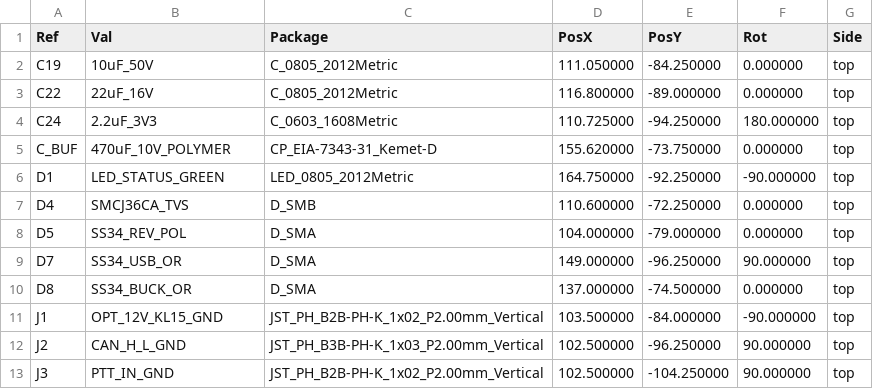
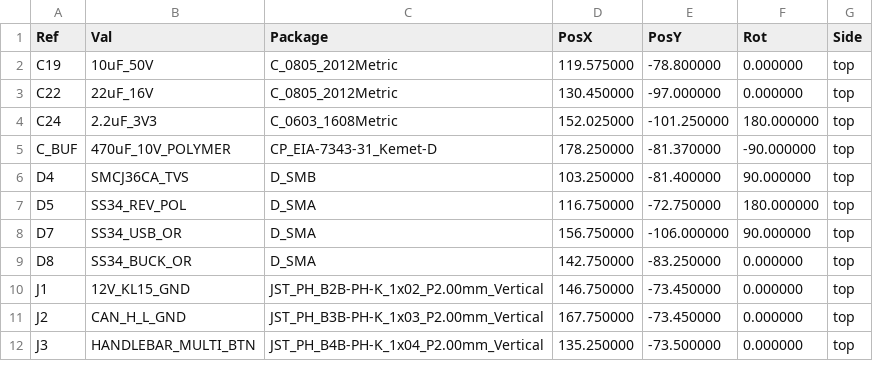
Before and after one commit to schmidtmt/openmotorbridge, a CSV file: hardware/production_packages/05_front_node_pcba/05_front_node_pcba_cpl_jlcpcb.csv, drawn as a sheet; only a part is shown; the diff covers the shown part only.

Commit message:
feat(hw,fw,pwa): implement PCBA 05 Front Node, LoRa alarm pager, universal TPMS, ESS strobe, privacy mute, and video telemetry export

```diff
--- a/hardware/production_packages/05_front_node_pcba/05_front_node_pcba_cpl_jlcpcb.csv
+++ b/hardware/production_packages/05_front_node_pcba/05_front_node_pcba_cpl_jlcpcb.csv
@@ -1,13 +1,12 @@
 Ref,Val,Package,PosX,PosY,Rot,Side
-"C19","10uF_50V","C_0805_2012Metric",111.050000,-84.250000,0.000000,top
-"C22","22uF_16V","C_0805_2012Metric",116.800000,-89.000000,0.000000,top
-"C24","2.2uF_3V3","C_0603_1608Metric",110.725000,-94.250000,180.000000,top
-"C_BUF","470uF_10V_POLYMER","CP_EIA-7343-31_Kemet-D",155.620000,-73.750000,0.000000,top
-"D1","LED_STATUS_GREEN","LED_0805_2012Metric",164.750000,-92.250000,-90.000000,top
-"D4","SMCJ36CA_TVS","D_SMB",110.600000,-72.250000,0.000000,top
-"D5","SS34_REV_POL","D_SMA",104.000000,-79.000000,0.000000,top
-"D7","SS34_USB_OR","D_SMA",149.000000,-96.250000,90.000000,top
-"D8","SS34_BUCK_OR","D_SMA",137.000000,-74.500000,0.000000,top
-"J1","OPT_12V_KL15_GND","JST_PH_B2B-PH-K_1x02_P2.00mm_Vertical",103.500000,-84.000000,-90.000000,top
-"J2","CAN_H_L_GND","JST_PH_B3B-PH-K_1x03_P2.00mm_Vertical",102.500000,-96.250000,90.000000,top
-"J3","PTT_IN_GND","JST_PH_B2B-PH-K_1x02_P2.00mm_Vertical",102.500000,-104.250000,90.000000,top
+"C19","10uF_50V","C_0805_2012Metric",119.575000,-78.800000,0.000000,top
+"C22","22uF_16V","C_0805_2012Metric",130.450000,-97.000000,0.000000,top
+"C24","2.2uF_3V3","C_0603_1608Metric",152.025000,-101.250000,180.000000,top
+"C_BUF","470uF_10V_POLYMER","CP_EIA-7343-31_Kemet-D",178.250000,-81.370000,-90.000000,top
+"D4","SMCJ36CA_TVS","D_SMB",103.250000,-81.400000,90.000000,top
+"D5","SS34_REV_POL","D_SMA",116.750000,-72.750000,180.000000,top
+"D7","SS34_USB_OR","D_SMA",156.750000,-106.000000,90.000000,top
+"D8","SS34_BUCK_OR","D_SMA",142.750000,-83.250000,0.000000,top
+"J1","12V_KL15_GND","JST_PH_B2B-PH-K_1x02_P2.00mm_Vertical",146.750000,-73.450000,0.000000,top
+"J2","CAN_H_L_GND","JST_PH_B3B-PH-K_1x03_P2.00mm_Vertical",167.750000,-73.450000,0.000000,top
+"J3","HANDLEBAR_MULTI_BTN","JST_PH_B4B-PH-K_1x04_P2.00mm_Vertical",135.250000,-73.500000,0.000000,top
```
Also changed, not shown: 12 added rows and 66 edited cells elsewhere in this file, hardware/production_packages/05_front_node_pcba/05_front_node_pcba_bom_jlcpcb.csv, 55 other files.
